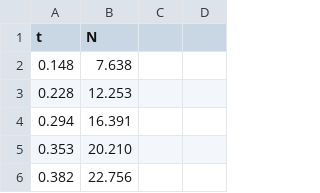
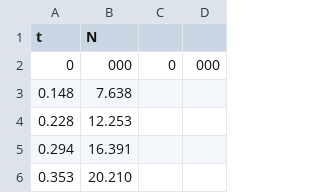
Before and after one commit to F16Egle/ETHS-Rocketry, a CSV file: F15_Motor_Thrust_Curve.csv, drawn as a sheet; only a part is shown; the shorter side is filled out with more unchanged rows.

Commit message:
Update F15_Motor_Thrust_Curve.csv

```diff
--- a/F15_Motor_Thrust_Curve.csv
+++ b/F15_Motor_Thrust_Curve.csv
@@ -1,2 +1,3 @@
 t,N
+0,000,0,000
 0.148,7.638
```
